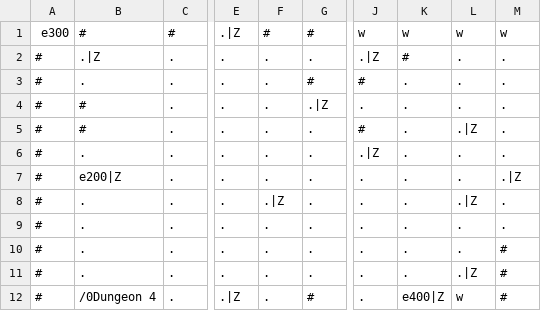
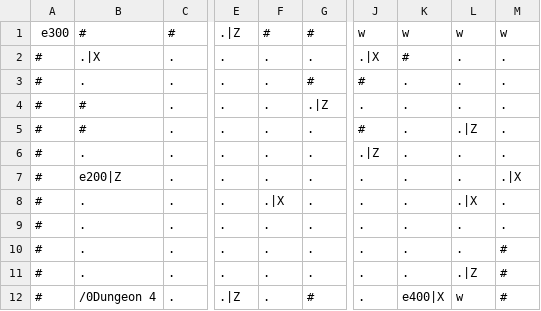
Before and after one commit to RawToast/bouken, a CSV file: public/world/Dungeon 5.csv, drawn as a sheet; only a part is shown, gaps mark what is left out; the diff names each change by its address in the sheet, - before the commit and + after, or states it on an @@ line.

```diff
--- a/public/world/Dungeon 5.csv
+++ b/public/world/Dungeon 5.csv
-B2: .|Z
+B2: .|X
-J2: .|Z
+J2: .|X
-M7: .|Z
+M7: .|X
-F8: .|Z
+F8: .|X
-L8: .|Z
+L8: .|X
-K12: e400|Z
+K12: e400|X
```
Also changed, not shown: public/world/Swamp.csv, 5 other files.
